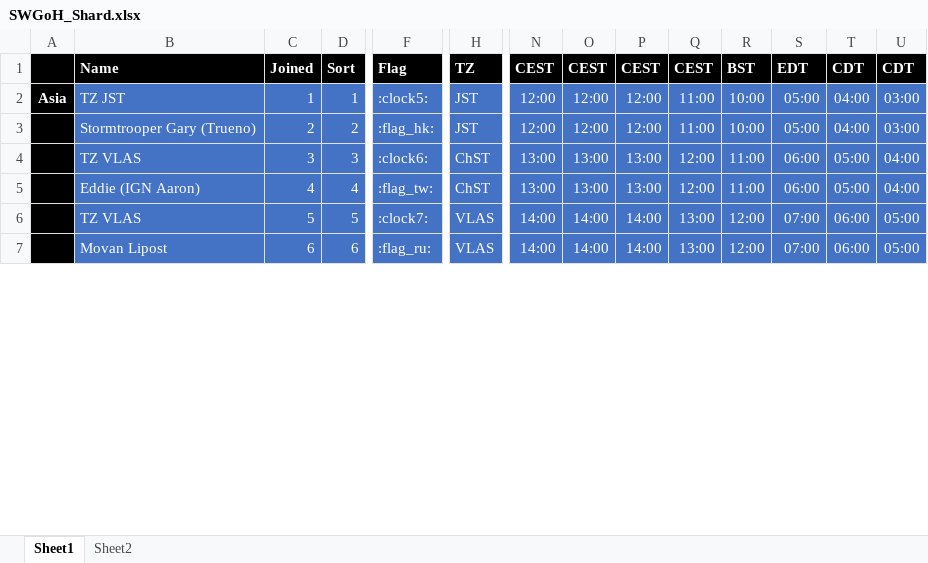
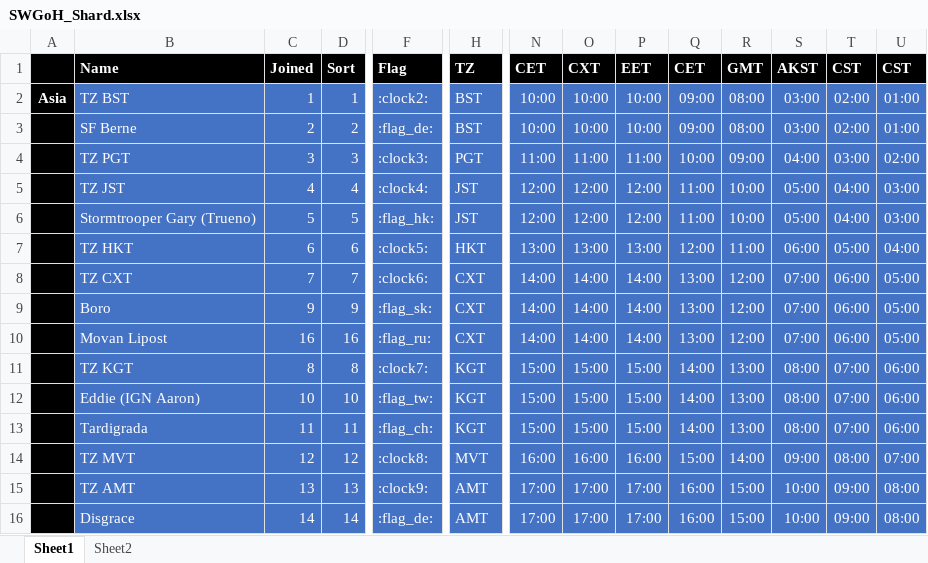
Before and after one commit to tdm00/swgoh-squad-arena-payout-bot, an Excel workbook: SWGoH_Shard.xlsx, sheet Sheet1, drawn as a sheet; only a part is shown, gaps mark what is left out; values as stored, in another font and other column widths than the file's, no borders; conditional formats not drawn; removed rows and columns are numbered as before the commit, all else as after; rows hold the shown columns only; the diff covers the shown part only; the diff names each change by its address in the sheet, - before the commit and + after, or states it on an @@ line.

Commit message:
Update KoS Mistborn, Boro, Seth997, Movan Lipost

```diff
--- a/SWGoH_Shard.xlsx (sheet Sheet1)
+++ b/SWGoH_Shard.xlsx (sheet Sheet1)
-N1: CEST
+N1: CET
-O1: CEST
+O1: CXT
-P1: CEST
+P1: EET
-Q1: CEST
+Q1: CET
-R1: BST
+R1: GMT
-S1: EDT
+S1: AKST
-T1: CDT
+T1: CST
-U1: CDT
+U1: CST
+row 2: Asia | TZ BST | 1 | 1 | :clock2: | BST | 10:00 | 10:00 | 10:00 | 09:00 | 08:00 | 03:00 | 02:00 | 01:00
+row 3:  | SF Berne | 2 | 2 | :flag_de: | BST | 10:00 | 10:00 | 10:00 | 09:00 | 08:00 | 03:00 | 02:00 | 01:00
+row 4:  | TZ PGT | 3 | 3 | :clock3: | PGT | 11:00 | 11:00 | 11:00 | 10:00 | 09:00 | 04:00 | 03:00 | 02:00
-A5: Asia
+A5: (empty)
-C5 (Joined): 1
+C5 (Joined): 4
-D5 (Sort): 1
+D5 (Sort): 4
-F5 (Flag): :clock5:
+F5 (Flag): :clock4:
-C6 (Joined): 2
+C6 (Joined): 5
-D6 (Sort): 2
+D6 (Sort): 5
-B7 (Name): TZ VLAS
+B7 (Name): TZ HKT
-C7 (Joined): 3
+C7 (Joined): 6
-D7 (Sort): 3
+D7 (Sort): 6
-F7 (Flag): :clock6:
+F7 (Flag): :clock5:
-H7 (TZ): ChST
+H7 (TZ): HKT
-row 5:  | Eddie (IGN Aaron) | 4 | 4 | :flag_tw: | ChST | 13:00 | 13:00 | 13:00 | 12:00 | 11:00 | 06:00 | 05:00 | 04:00
-B8 (Name): TZ VLAS
+B8 (Name): TZ CXT
-C8 (Joined): 5
+C8 (Joined): 7
-D8 (Sort): 5
+D8 (Sort): 7
-F8 (Flag): :clock7:
+F8 (Flag): :clock6:
-H8 (TZ): VLAS
+H8 (TZ): CXT
+row 9:  | Boro | 9 | 9 | :flag_sk: | CXT | 14:00 | 14:00 | 14:00 | 13:00 | 12:00 | 07:00 | 06:00 | 05:00
-C10 (Joined): 6
+C10 (Joined): 16
-D10 (Sort): 6
+D10 (Sort): 16
-H10 (TZ): VLAS
+H10 (TZ): CXT
+row 11:  | TZ KGT | 8 | 8 | :clock7: | KGT | 15:00 | 15:00 | 15:00 | 14:00 | 13:00 | 08:00 | 07:00 | 06:00
+row 12:  | Eddie (IGN Aaron) | 10 | 10 | :flag_tw: | KGT | 15:00 | 15:00 | 15:00 | 14:00 | 13:00 | 08:00 | 07:00 | 06:00
+row 13:  | Tardigrada | 11 | 11 | :flag_ch: | KGT | 15:00 | 15:00 | 15:00 | 14:00 | 13:00 | 08:00 | 07:00 | 06:00
+row 14:  | TZ MVT | 12 | 12 | :clock8: | MVT | 16:00 | 16:00 | 16:00 | 15:00 | 14:00 | 09:00 | 08:00 | 07:00
+row 15:  | TZ AMT | 13 | 13 | :clock9: | AMT | 17:00 | 17:00 | 17:00 | 16:00 | 15:00 | 10:00 | 09:00 | 08:00
+row 16:  | Disgrace | 14 | 14 | :flag_de: | AMT | 17:00 | 17:00 | 17:00 | 16:00 | 15:00 | 10:00 | 09:00 | 08:00
```
Also changed, not shown: 16 added rows, 12 removed rows, 191 edited cells, cell formats and merged cells elsewhere in this sheet, formulas that keep their value.
